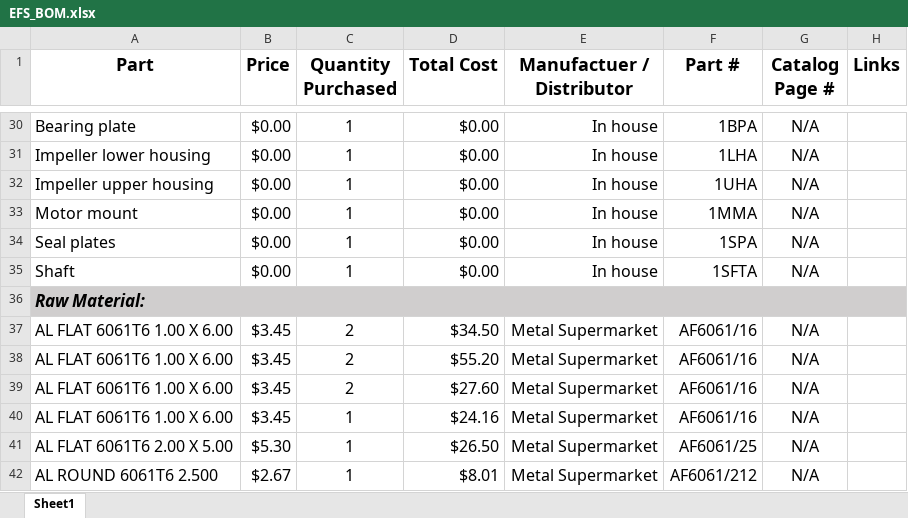
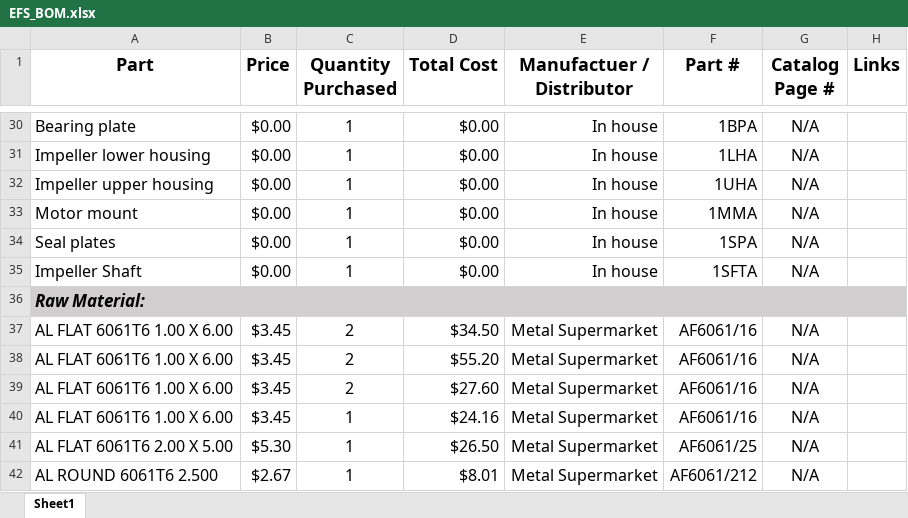
Before and after one commit to psas/electric-feed-system-prototype, an Excel workbook: Purchasing/EFS_BOM.xlsx, sheet Sheet1, drawn as a sheet; only a part is shown, gaps mark what is left out; values as stored, in another font and other column widths than the file's, no borders; the diff names each change by its address in the sheet, - before the commit and + after, or states it on an @@ line.

Commit message:
Modified component check list and EFS BOM

```diff
--- a/Purchasing/EFS_BOM.xlsx (sheet Sheet1)
+++ b/Purchasing/EFS_BOM.xlsx (sheet Sheet1)
-A35 (Part): Shaft
+A35 (Part): Impeller Shaft
```
Also changed, not shown: 1 other file.
